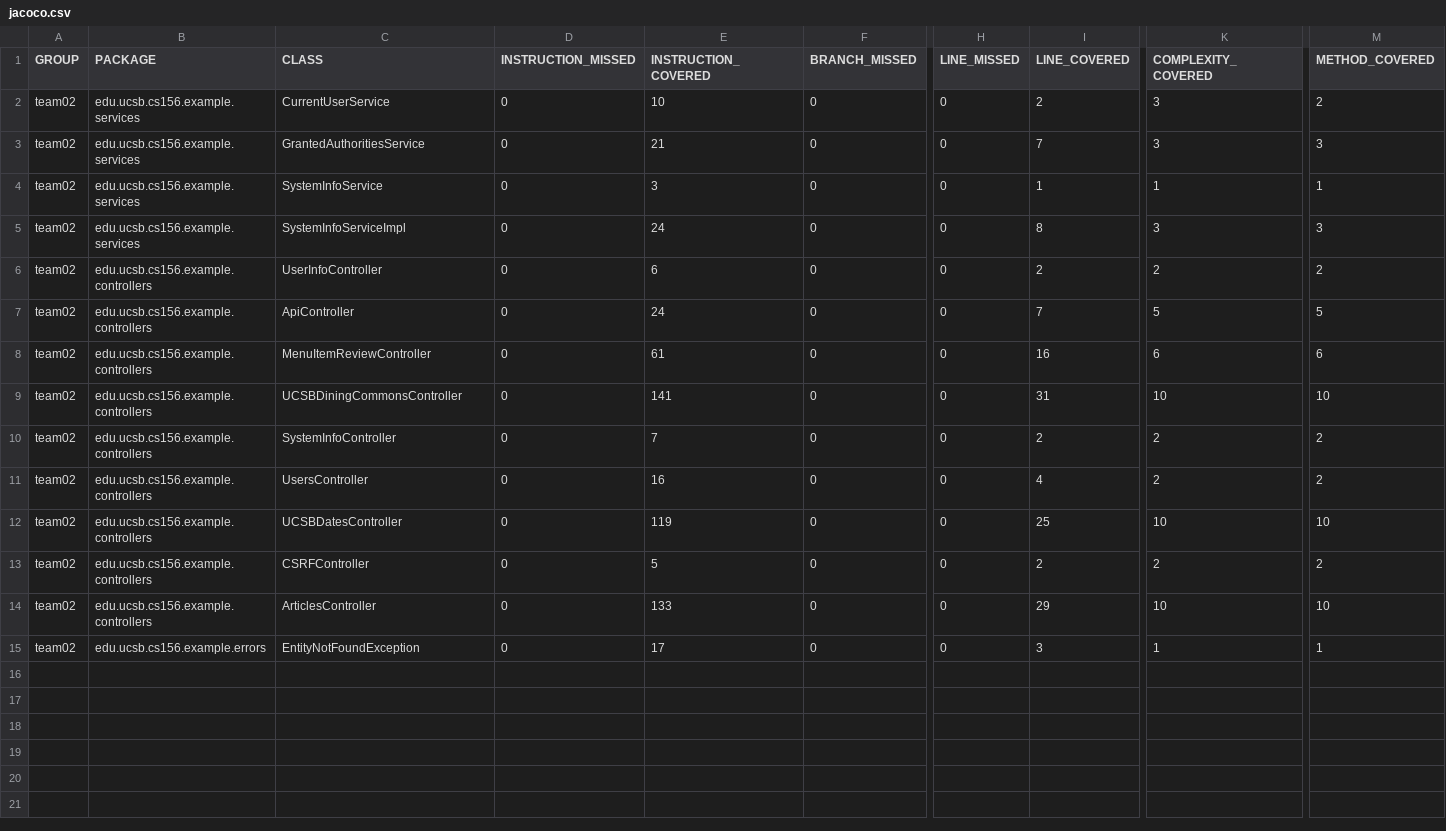
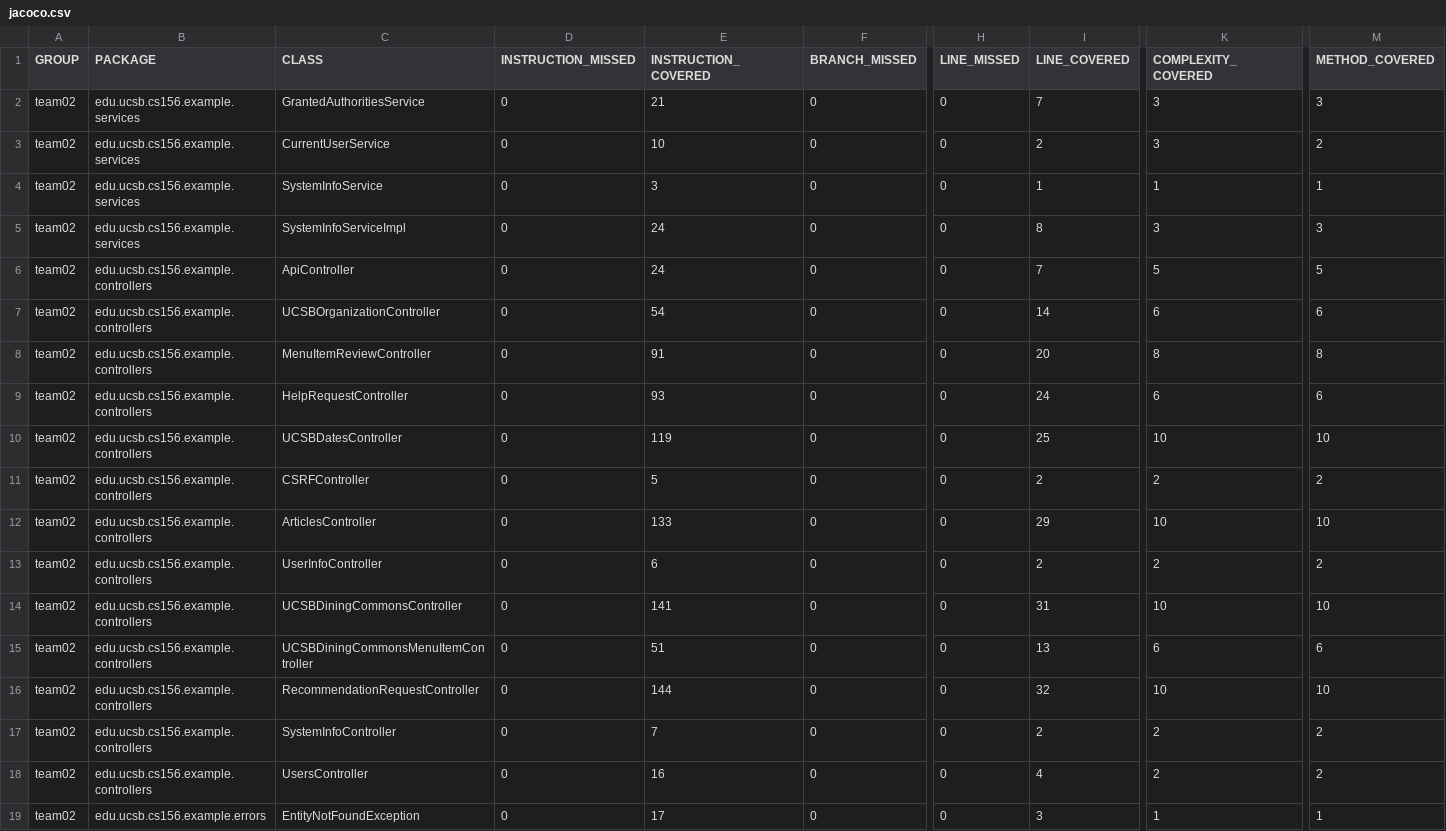
Before and after one commit to ucsb-cs156-f23/team02-f23-5pm-3, a CSV file: prs/63/jacoco/jacoco.csv, drawn as a sheet; only a part is shown, gaps mark what is left out; addresses are those after the commit; rows hold the shown columns only; the diff names each change by its address in the sheet, - before the commit and + after, or states it on an @@ line.

Commit message:
Deploying to gh-pages from @ ucsb-cs156-f23/team02-f23-5pm-3@baf4d29afcd6c191e6fd6134540809c959d7308d 🚀

```diff
--- a/prs/63/jacoco/jacoco.csv
+++ b/prs/63/jacoco/jacoco.csv
@@ row 3 moved to row 2: team02 @@
+row 7: team02 | edu.ucsb.cs156.example.controllers | UCSBOrganizationController | 0 | 54 | 0 | 0 | 14 | 6 | 6
-E8 (INSTRUCTION_COVERED): 61
+E8 (INSTRUCTION_COVERED): 91
-I8 (LINE_COVERED): 16
+I8 (LINE_COVERED): 20
-K8 (COMPLEXITY_COVERED): 6
+K8 (COMPLEXITY_COVERED): 8
-M8 (METHOD_COVERED): 6
+M8 (METHOD_COVERED): 8
-C9 (CLASS): UsersController
+C9 (CLASS): HelpRequestController
-E9 (INSTRUCTION_COVERED): 16
+E9 (INSTRUCTION_COVERED): 93
-I9 (LINE_COVERED): 4
+I9 (LINE_COVERED): 24
-K9 (COMPLEXITY_COVERED): 2
+K9 (COMPLEXITY_COVERED): 6
-M9 (METHOD_COVERED): 2
+M9 (METHOD_COVERED): 6
@@ row 6 moved to row 13: team02 @@
@@ row 9 moved to row 14: team02 @@
+row 15: team02 | edu.ucsb.cs156.example.controllers | UCSBDiningCommonsMenuItemController | 0 | 51 | 0 | 0 | 13 | 6 | 6
+row 16: team02 | edu.ucsb.cs156.example.controllers | RecommendationRequestController | 0 | 144 | 0 | 0 | 32 | 10 | 10
@@ row 10 moved to row 17: team02 @@
+row 18: team02 | edu.ucsb.cs156.example.controllers | UsersController | 0 | 16 | 0 | 0 | 4 | 2 | 2
```
Also changed, not shown: 15 other files.
